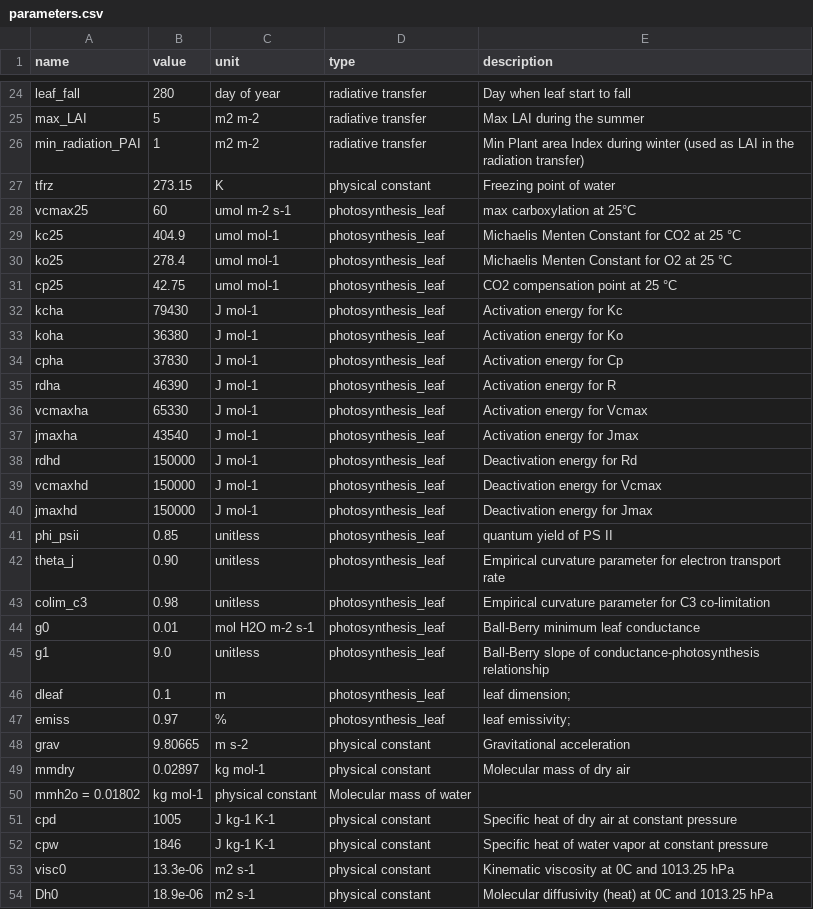
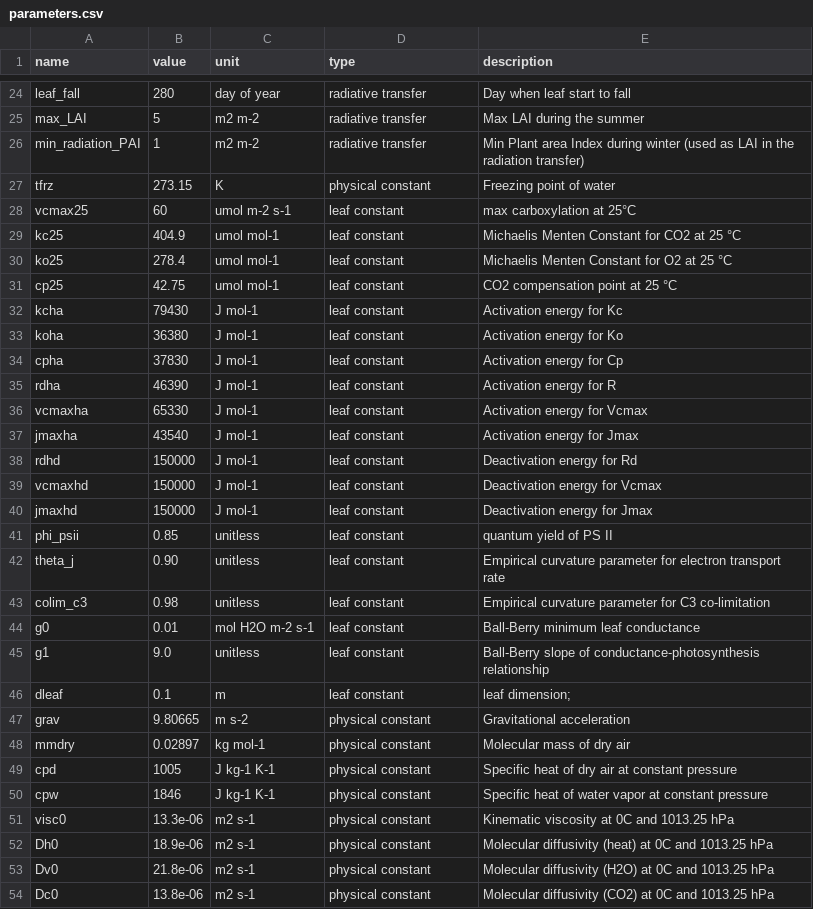
Before and after one commit to eap-fes-unigoe/canopy-model, a CSV file: parameters.csv, drawn as a sheet; only a part is shown, gaps mark what is left out; the shorter side is filled out with more unchanged rows.

Commit message:
minor changes

```diff
--- a/parameters.csv
+++ b/parameters.csv
@@ -27,25 +27,23 @@ min_radiation_PAI,1,m2 m-2,radiative transfer,Min Plant area Index during winter
 tfrz,273.15,K,physical constant,Freezing point of water
-vcmax25,60,umol m-2 s-1,photosynthesis_leaf,max carboxylation at 25°C
-kc25,404.9,umol mol-1,photosynthesis_leaf,Michaelis Menten Constant for CO2 at 25 °C
-ko25,278.4,umol mol-1,photosynthesis_leaf,Michaelis Menten Constant for O2 at 25 °C
-cp25,42.75,umol mol-1,photosynthesis_leaf,CO2 compensation point at 25 °C
-kcha,79430,J mol-1,photosynthesis_leaf,Activation energy for Kc
-koha,36380,J mol-1,photosynthesis_leaf,Activation energy for Ko
-cpha,37830,J mol-1,photosynthesis_leaf,Activation energy for Cp
-rdha,46390,J mol-1,photosynthesis_leaf,Activation energy for R
-vcmaxha,65330,J mol-1,photosynthesis_leaf,Activation energy for Vcmax
-jmaxha,43540,J mol-1,photosynthesis_leaf,Activation energy for Jmax
-rdhd,150000,J mol-1,photosynthesis_leaf,Deactivation energy for Rd
-vcmaxhd,150000,J mol-1,photosynthesis_leaf,Deactivation energy for Vcmax
-jmaxhd,150000,J mol-1,photosynthesis_leaf,Deactivation energy for Jmax
-phi_psii,0.85,unitless,photosynthesis_leaf,quantum yield of PS II
-theta_j,0.90, unitless,photosynthesis_leaf,Empirical curvature parameter for electron transport rate
-colim_c3,0.98,unitless,photosynthesis_leaf,Empirical curvature parameter for C3 co-limitation
-g0,0.01,mol H2O m-2 s-1,photosynthesis_leaf,Ball-Berry minimum leaf conductance
-g1,9.0,unitless,photosynthesis_leaf,Ball-Berry slope of conductance-photosynthesis relationship
-dleaf,0.1,m,photosynthesis_leaf,leaf dimension;
-emiss,0.97,%,photosynthesis_leaf,leaf emissivity;
+vcmax25,60,umol m-2 s-1,leaf constant,max carboxylation at 25°C
+kc25,404.9,umol mol-1,leaf constant,Michaelis Menten Constant for CO2 at 25 °C
+ko25,278.4,umol mol-1,leaf constant,Michaelis Menten Constant for O2 at 25 °C
+cp25,42.75,umol mol-1,leaf constant,CO2 compensation point at 25 °C
+kcha,79430,J mol-1,leaf constant,Activation energy for Kc
+koha,36380,J mol-1,leaf constant,Activation energy for Ko
+cpha,37830,J mol-1,leaf constant,Activation energy for Cp
+rdha,46390,J mol-1,leaf constant,Activation energy for R
+vcmaxha,65330,J mol-1,leaf constant,Activation energy for Vcmax
+jmaxha,43540,J mol-1,leaf constant,Activation energy for Jmax
+rdhd,150000,J mol-1,leaf constant,Deactivation energy for Rd
+vcmaxhd,150000,J mol-1,leaf constant,Deactivation energy for Vcmax
+jmaxhd,150000,J mol-1,leaf constant,Deactivation energy for Jmax
+phi_psii,0.85,unitless,leaf constant,quantum yield of PS II
+theta_j,0.90, unitless,leaf constant,Empirical curvature parameter for electron transport rate
+colim_c3,0.98,unitless,leaf constant,Empirical curvature parameter for C3 co-limitation
+g0,0.01,mol H2O m-2 s-1,leaf constant,Ball-Berry minimum leaf conductance
+g1,9.0,unitless,leaf constant,Ball-Berry slope of conductance-photosynthesis relationship
+dleaf,0.1,m,leaf constant,leaf dimension;
 grav,9.80665,m s-2,physical constant,Gravitational acceleration
 mmdry,0.02897,kg mol-1,physical constant,Molecular mass of dry air
-mmh2o = 0.01802,kg mol-1,physical constant,Molecular mass of water
 cpd,1005,J kg-1 K-1,physical constant,Specific heat of dry air at constant pressure
```
